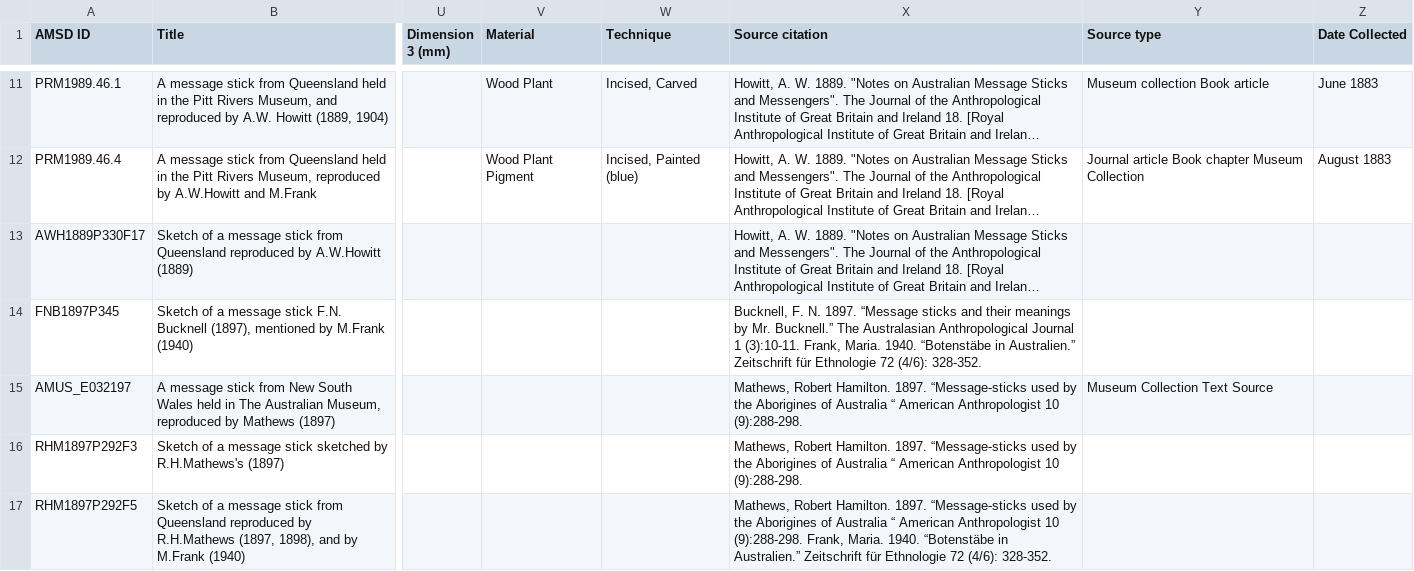
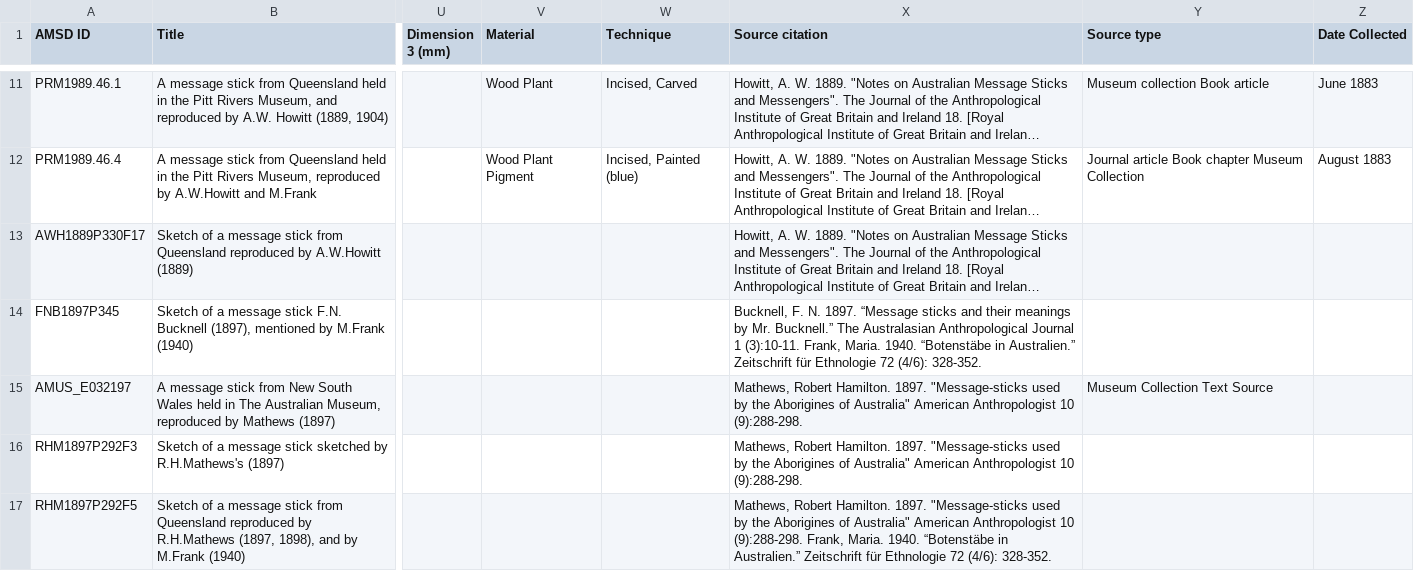
Before and after one commit to clld/amsd-data, a TSV file: org_data/records.tsv, drawn as a sheet; only a part is shown, gaps mark what is left out; long unchanged cells end in …; the diff covers the shown part only; the diff names each change by its address in the sheet, - before the commit and + after, or states it on an @@ line.

```diff
--- a/org_data/records.tsv
+++ b/org_data/records.tsv
-X15:X16 (Source citation): …Hamilton. 1897. “Message-sticks used by the Aborigines of Australia “ American Anthropologist…
+X15:X16 (Source citation): …Hamilton. 1897. "Message-sticks used by the Aborigines of Australia" American Anthropologist…
-X17 (Source citation): …Hamilton. 1897. “Message-sticks used by the Aborigines of Australia “ American Anthropologist…
+X17 (Source citation): …Hamilton. 1897. "Message-sticks used by the Aborigines of Australia" American Anthropologist…
```
Also changed, not shown: 8 edited cells elsewhere in this file, raw/source_citation.csv, raw/sticks.csv, 2 other files.
